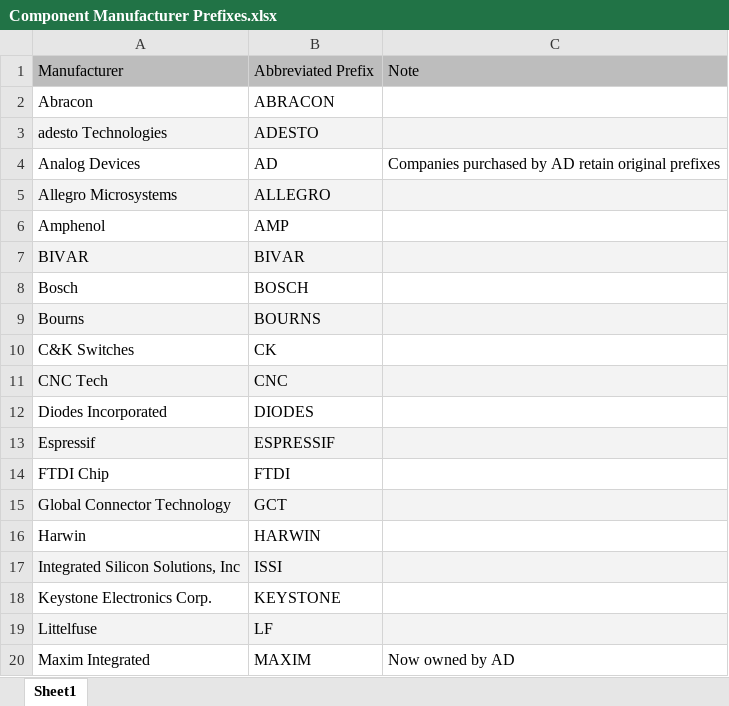
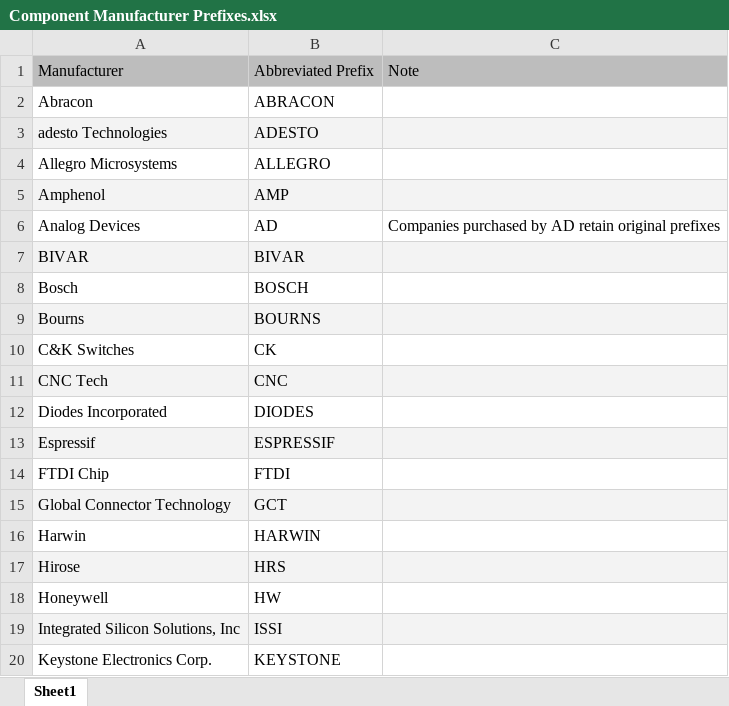
Before and after one commit to Skyhawkson/Skyhawkson-KiCAD-Libraries, an Excel workbook: Reference Documents/Component Manufacturer Prefixes.xlsx, sheet Sheet1, drawn as a sheet; only a part is shown; the shorter side is filled out with more unchanged rows; values as stored, in another font and other column widths than the file's, no borders; charts and pictures not drawn; addresses are those after the commit; the diff names each change by its address in the sheet, - before the commit and + after, or states it on an @@ line.

Commit message:
Changed Hirose Prefix, added Honeywell MPRL series transducer, updated manufacturer prefix table
- Changed HIROSE prefix to HRS
- Updated component manufacturer prefixes table
- Added Honeywell MPR long port gage and no gage models
- Added HW_MPR_Long-Port footprints
- Added HW_MPRLS0025PA00001A symbol

```diff
--- a/Reference Documents/Component Manufacturer Prefixes.xlsx (sheet Sheet1)
+++ b/Reference Documents/Component Manufacturer Prefixes.xlsx (sheet Sheet1)
-A4:C4 fill: #F3F3F3
+A4:C4 fill: none
-A5:C5 fill: none
+A5:C5 fill: #F3F3F3
@@ row 4 moved to row 6: Analog Devices @@
+row 17: Hirose | HRS
+row 18: Honeywell | HW
```
Also changed, not shown: 8 other files.
